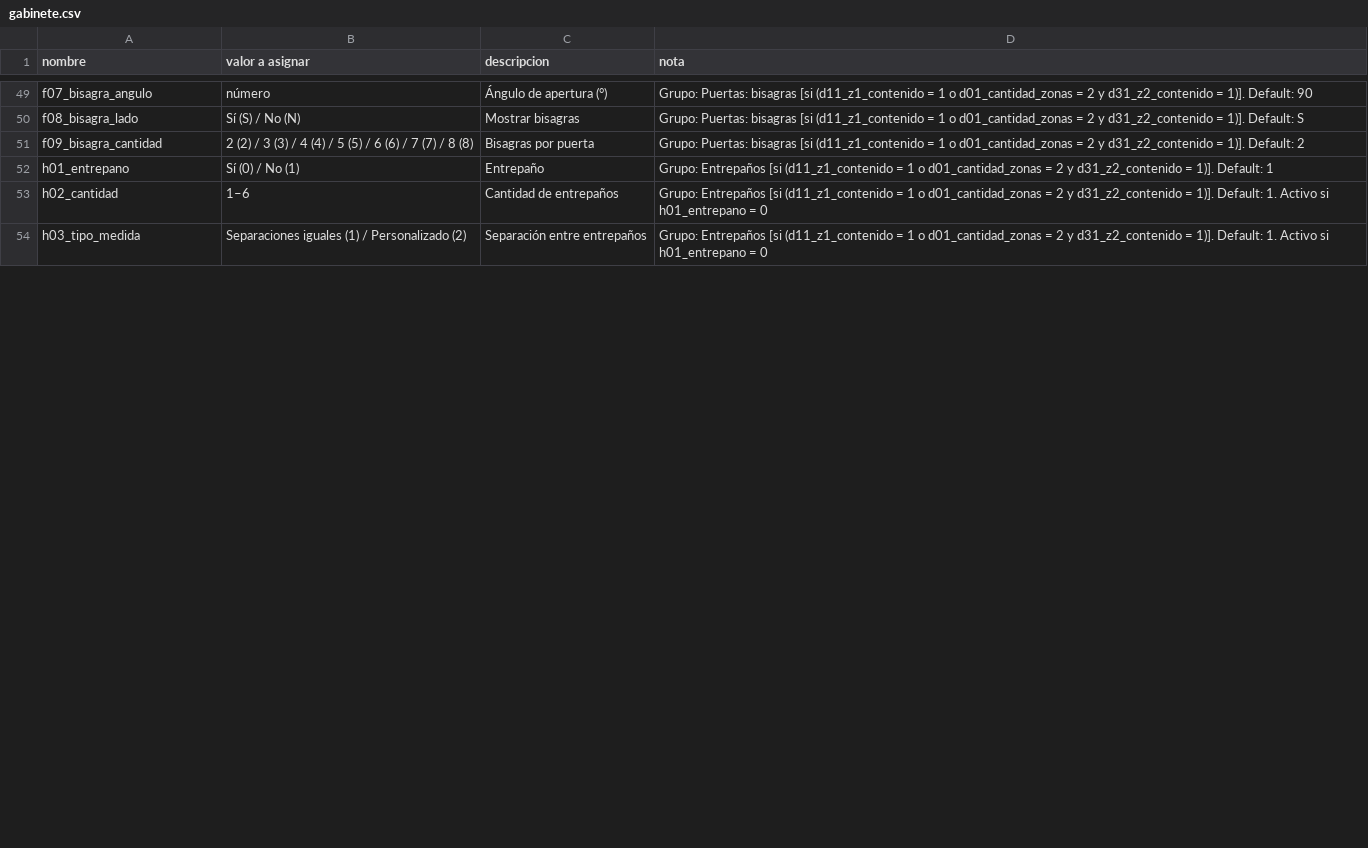
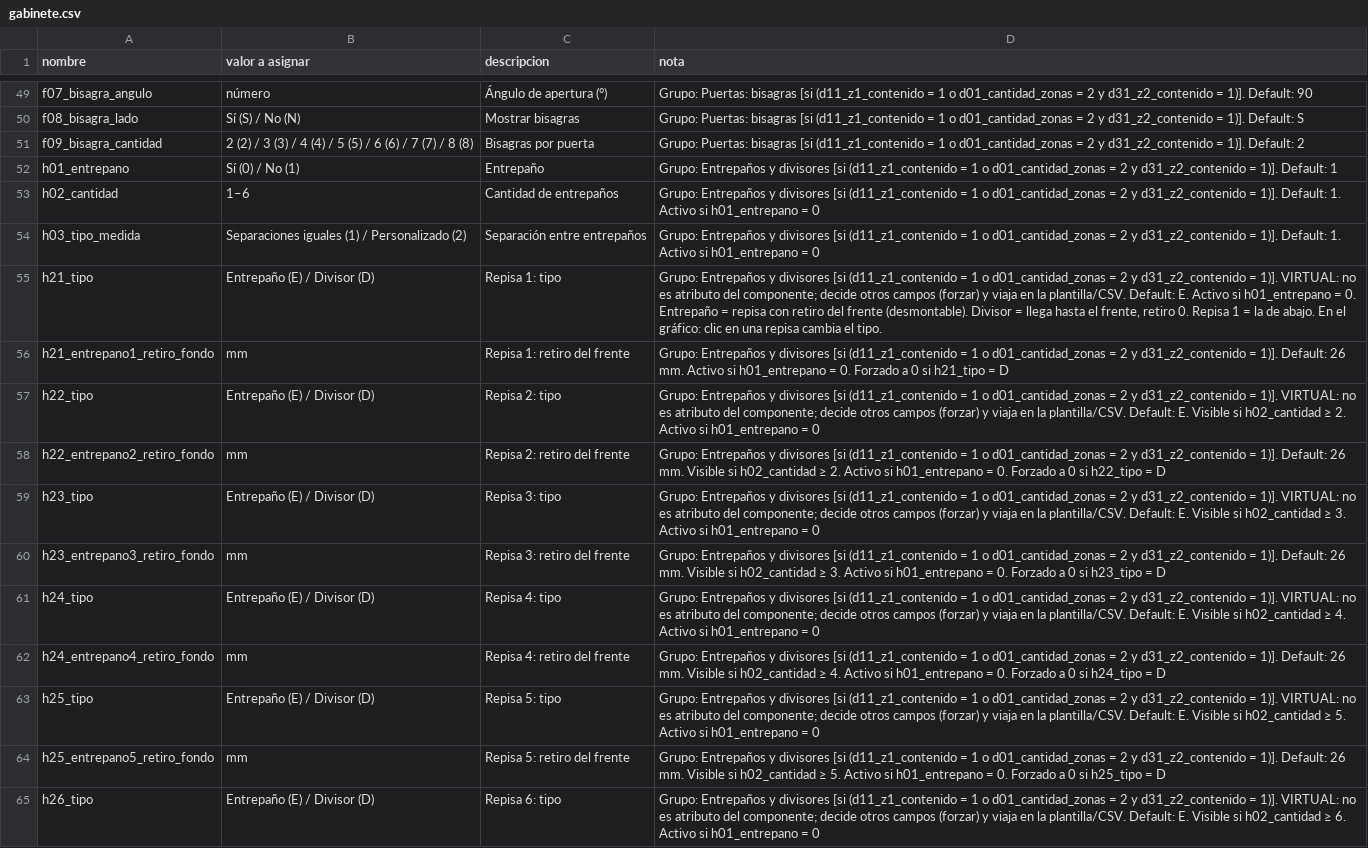
Before and after one commit to Nicolas-Royal/KitchenCreator, a CSV file: Definiciones/gabinete.csv, drawn as a sheet; only a part is shown, gaps mark what is left out; the diff covers the shown part only.

```diff
--- a/Definiciones/gabinete.csv
+++ b/Definiciones/gabinete.csv
@@ -51,4 +51,15 @@ f08_bisagra_lado,Sí (S) / No (N),Mostrar bisagras,Grupo: Puertas: bisagras [si
 f09_bisagra_cantidad,2 (2) / 3 (3) / 4 (4) / 5 (5) / 6 (6) / 7 (7) / 8 (8),Bisagras por puerta,Grupo: Puertas: bisagras [si (d11_z1_contenido = 1 o d01_cantidad_zonas = 2 y d31_z2_contenido = 1)]. Default: 2
-h01_entrepano,Sí (0) / No (1),Entrepaño,Grupo: Entrepaños [si (d11_z1_contenido = 1 o d01_cantidad_zonas = 2 y d31_z2_contenido = 1)]. Default: 1
-h02_cantidad,1–6,Cantidad de entrepaños,Grupo: Entrepaños [si (d11_z1_contenido = 1 o d01_cantidad_zonas = 2 y d31_z2_contenido = 1)]. Default: 1. Activo si h01_entrepano = 0
-h03_tipo_medida,Separaciones iguales (1) / Personalizado (2),Separación entre entrepaños,Grupo: Entrepaños [si (d11_z1_contenido = 1 o d01_cantidad_zonas = 2 y d31_z2_contenido = 1)]. Default: 1. Activo si h01_entrepano = 0
+h01_entrepano,Sí (0) / No (1),Entrepaño,Grupo: Entrepaños y divisores [si (d11_z1_contenido = 1 o d01_cantidad_zonas = 2 y d31_z2_contenido = 1)]. Default: 1
+h02_cantidad,1–6,Cantidad de entrepaños,Grupo: Entrepaños y divisores [si (d11_z1_contenido = 1 o d01_cantidad_zonas = 2 y d31_z2_contenido = 1)]. Default: 1. Activo si h01_entrepano = 0
+h03_tipo_medida,Separaciones iguales (1) / Personalizado (2),Separación entre entrepaños,Grupo: Entrepaños y divisores [si (d11_z1_contenido = 1 o d01_cantidad_zonas = 2 y d31_z2_contenido = 1)]. Default: 1. Activo si h01_entrepano = 0
+h21_tipo,Entrepaño (E) / Divisor (D),Repisa 1: tipo,"Grupo: Entrepaños y divisores [si (d11_z1_contenido = 1 o d01_cantidad_zonas = 2 y d31_z2_contenido = 1)]. VIRTUAL: no es atributo del componente; decide otros campos (forzar) y viaja en la plantilla/CSV. Default: E. Activo si h01_entrepano = 0. Entrepaño = repisa con retiro del frente (desmontable). Divisor = llega hasta el frente, retiro 0. Repisa 1 = la de abajo. En el gráfico: clic en una repisa cambia el tipo."
+h21_entrepano1_retiro_fondo,mm,Repisa 1: retiro del frente,Grupo: Entrepaños y divisores [si (d11_z1_contenido = 1 o d01_cantidad_zonas = 2 y d31_z2_contenido = 1)]. Default: 26 mm. Activo si h01_entrepano = 0. Forzado a 0 si h21_tipo = D
+h22_tipo,Entrepaño (E) / Divisor (D),Repisa 2: tipo,Grupo: Entrepaños y divisores [si (d11_z1_contenido = 1 o d01_cantidad_zonas = 2 y d31_z2_contenido = 1)]. VIRTUAL: no es atributo del componente; decide otros campos (forzar) y viaja en la plantilla/CSV. Default: E. Visible si h02_cantidad ≥ 2. Activo si h01_entrepano = 0
+h22_entrepano2_retiro_fondo,mm,Repisa 2: retiro del frente,Grupo: Entrepaños y divisores [si (d11_z1_contenido = 1 o d01_cantidad_zonas = 2 y d31_z2_contenido = 1)]. Default: 26 mm. Visible si h02_cantidad ≥ 2. Activo si h01_entrepano = 0. Forzado a 0 si h22_tipo = D
+h23_tipo,Entrepaño (E) / Divisor (D),Repisa 3: tipo,Grupo: Entrepaños y divisores [si (d11_z1_contenido = 1 o d01_cantidad_zonas = 2 y d31_z2_contenido = 1)]. VIRTUAL: no es atributo del componente; decide otros campos (forzar) y viaja en la plantilla/CSV. Default: E. Visible si h02_cantidad ≥ 3. Activo si h01_entrepano = 0
+h23_entrepano3_retiro_fondo,mm,Repisa 3: retiro del frente,Grupo: Entrepaños y divisores [si (d11_z1_contenido = 1 o d01_cantidad_zonas = 2 y d31_z2_contenido = 1)]. Default: 26 mm. Visible si h02_cantidad ≥ 3. Activo si h01_entrepano = 0. Forzado a 0 si h23_tipo = D
+h24_tipo,Entrepaño (E) / Divisor (D),Repisa 4: tipo,Grupo: Entrepaños y divisores [si (d11_z1_contenido = 1 o d01_cantidad_zonas = 2 y d31_z2_contenido = 1)]. VIRTUAL: no es atributo del componente; decide otros campos (forzar) y viaja en la plantilla/CSV. Default: E. Visible si h02_cantidad ≥ 4. Activo si h01_entrepano = 0
+h24_entrepano4_retiro_fondo,mm,Repisa 4: retiro del frente,Grupo: Entrepaños y divisores [si (d11_z1_contenido = 1 o d01_cantidad_zonas = 2 y d31_z2_contenido = 1)]. Default: 26 mm. Visible si h02_cantidad ≥ 4. Activo si h01_entrepano = 0. Forzado a 0 si h24_tipo = D
+h25_tipo,Entrepaño (E) / Divisor (D),Repisa 5: tipo,Grupo: Entrepaños y divisores [si (d11_z1_contenido = 1 o d01_cantidad_zonas = 2 y d31_z2_contenido = 1)]. VIRTUAL: no es atributo del componente; decide otros campos (forzar) y viaja en la plantilla/CSV. Default: E. Visible si h02_cantidad ≥ 5. Activo si h01_entrepano = 0
+h25_entrepano5_retiro_fondo,mm,Repisa 5: retiro del frente,Grupo: Entrepaños y divisores [si (d11_z1_contenido = 1 o d01_cantidad_zonas = 2 y d31_z2_contenido = 1)]. Default: 26 mm. Visible si h02_cantidad ≥ 5. Activo si h01_entrepano = 0. Forzado a 0 si h25_tipo = D
+h26_tipo,Entrepaño (E) / Divisor (D),Repisa 6: tipo,Grupo: Entrepaños y divisores [si (d11_z1_contenido = 1 o d01_cantidad_zonas = 2 y d31_z2_contenido = 1)]. VIRTUAL: no es atributo del componente; decide otros campos (forzar) y viaja en la plantilla/CSV. Default: E. Visible si h02_cantidad ≥ 6. Activo si h01_entrepano = 0
```
Also changed, not shown: 2 added rows, 4 removed rows and 12 edited cells elsewhere in this file, Input/Gabinetes.csv, 7 other files.
